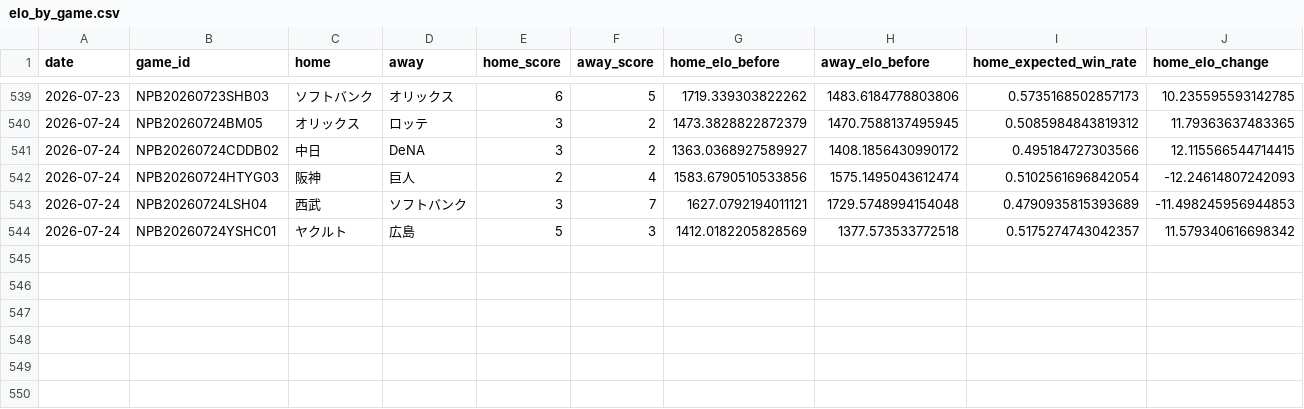
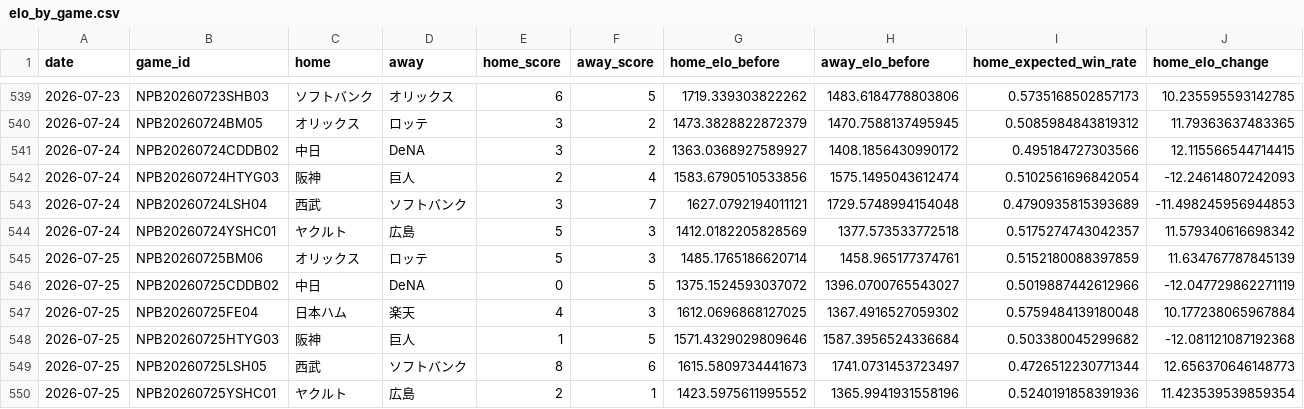
Before and after one commit to hrt2223/npb-elo, a CSV file: npb/2026/output/elo_by_game.csv, drawn as a sheet; only a part is shown, gaps mark what is left out; rows hold the shown columns only; the diff names each change by its address in the sheet, - before the commit and + after, or states it on an @@ line.

```diff
--- a/npb/2026/output/elo_by_game.csv
+++ b/npb/2026/output/elo_by_game.csv
+row 545: 2026-07-25 | NPB20260725BM06 | オリックス | ロッテ | 5 | 3 | 1485.1765186620714 | 1458.965177374761 | 0.5152180088397859 | 11.634767787845139
+row 546: 2026-07-25 | NPB20260725CDDB02 | 中日 | DeNA | 0 | 5 | 1375.1524593037072 | 1396.0700765543027 | 0.5019887442612966 | -12.047729862271119
+row 547: 2026-07-25 | NPB20260725FE04 | 日本ハム | 楽天 | 4 | 3 | 1612.0696868127025 | 1367.4916527059302 | 0.5759484139180048 | 10.177238065967884
+row 548: 2026-07-25 | NPB20260725HTYG03 | 阪神 | 巨人 | 1 | 5 | 1571.4329029809646 | 1587.3956524336684 | 0.503380045299682 | -12.081121087192368
+row 549: 2026-07-25 | NPB20260725LSH05 | 西武 | ソフトバンク | 8 | 6 | 1615.5809734441673 | 1741.0731453723497 | 0.4726512230771344 | 12.656370646148773
+row 550: 2026-07-25 | NPB20260725YSHC01 | ヤクルト | 広島 | 2 | 1 | 1423.5975611995552 | 1365.9941931558196 | 0.5240191858391936 | 11.423539539859354
```
Also changed, not shown: npb/2026/game_results_jp_2026.csv, npb/2026/output/central/elo_history.csv, 35 other files.
